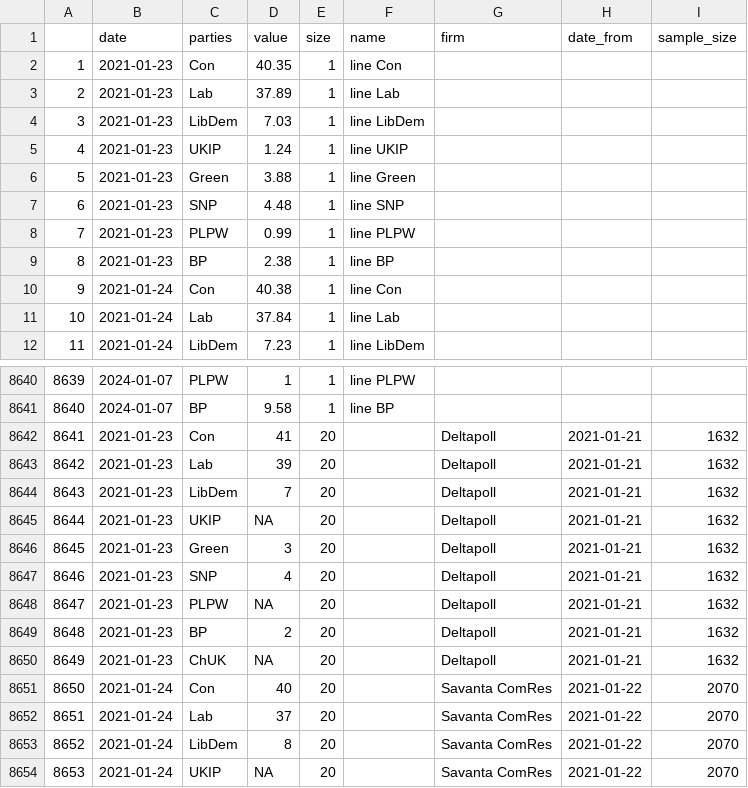
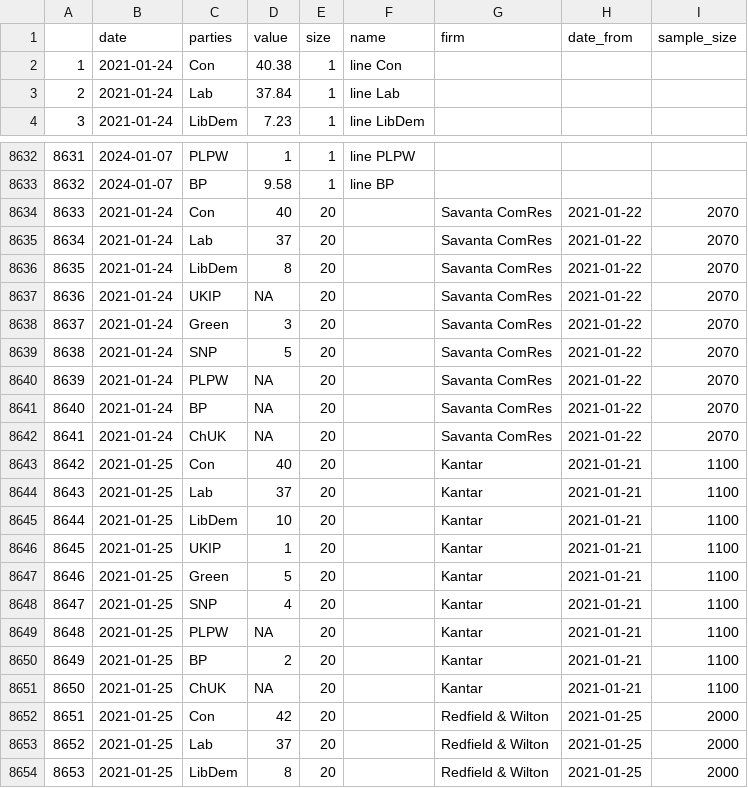
Before and after one commit to vfillis/automated-polling, a CSV file: data/last3Y_polling.csv, drawn as a sheet; only a part is shown, gaps mark what is left out; the shorter side is filled out with more unchanged rows; removed rows and columns are numbered as before the commit, all else as after; the diff names each change by its address in the sheet, - before the commit and + after, or states it on an @@ line.

```diff
--- a/data/last3Y_polling.csv
+++ b/data/last3Y_polling.csv
-row 2: 1 | 2021-01-23 | Con | 40.35 | 1 | line Con
-row 3: 2 | 2021-01-23 | Lab | 37.89 | 1 | line Lab
-row 4: 3 | 2021-01-23 | LibDem | 7.03 | 1 | line LibDem
-row 5: 4 | 2021-01-23 | UKIP | 1.24 | 1 | line UKIP
-row 6: 5 | 2021-01-23 | Green | 3.88 | 1 | line Green
-row 7: 6 | 2021-01-23 | SNP | 4.48 | 1 | line SNP
-row 8: 7 | 2021-01-23 | PLPW | 0.99 | 1 | line PLPW
-row 9: 8 | 2021-01-23 | BP | 2.38 | 1 | line BP
@@ column A renumbered from row 2 down @@
-row 8642: 8641 | 2021-01-23 | Con | 41 | 20 |  | Deltapoll | 2021-01-21 | 1632
-row 8643: 8642 | 2021-01-23 | Lab | 39 | 20 |  | Deltapoll | 2021-01-21 | 1632
-row 8644: 8643 | 2021-01-23 | LibDem | 7 | 20 |  | Deltapoll | 2021-01-21 | 1632
-row 8645: 8644 | 2021-01-23 | UKIP | NA | 20 |  | Deltapoll | 2021-01-21 | 1632
-row 8646: 8645 | 2021-01-23 | Green | 3 | 20 |  | Deltapoll | 2021-01-21 | 1632
-row 8647: 8646 | 2021-01-23 | SNP | 4 | 20 |  | Deltapoll | 2021-01-21 | 1632
-row 8648: 8647 | 2021-01-23 | PLPW | NA | 20 |  | Deltapoll | 2021-01-21 | 1632
-row 8649: 8648 | 2021-01-23 | BP | 2 | 20 |  | Deltapoll | 2021-01-21 | 1632
-row 8650: 8649 | 2021-01-23 | ChUK | NA | 20 |  | Deltapoll | 2021-01-21 | 1632
```
